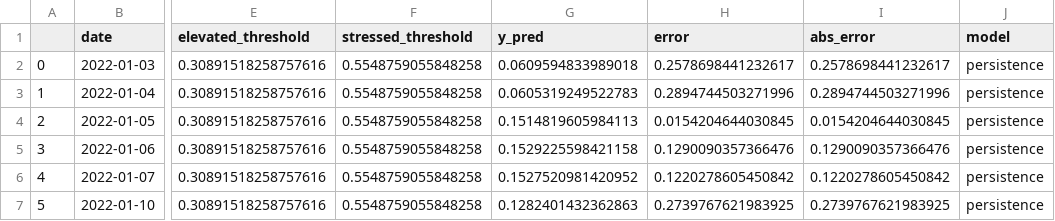
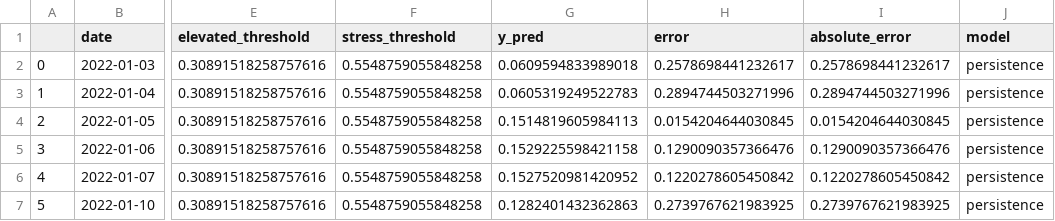
Before and after one commit to Lucie0124/Financial-Volatility-Forecasting, a CSV file: results/regime_evaluation/predictions_by_regime.csv (was regime_evaluation/predictions_by_regime.csv), drawn as a sheet; only a part is shown, gaps mark what is left out; the diff names each change by its address in the sheet, - before the commit and + after, or states it on an @@ line.

```diff
--- a/regime_evaluation/predictions_by_regime.csv
+++ b/results/regime_evaluation/predictions_by_regime.csv
-F1: stressed_threshold
+F1: stress_threshold
-I1: abs_error
+I1: absolute_error
```
Also changed, not shown: results/lightgbm/predictions.csv, results/lightgbm/results.csv, 12 other files.
